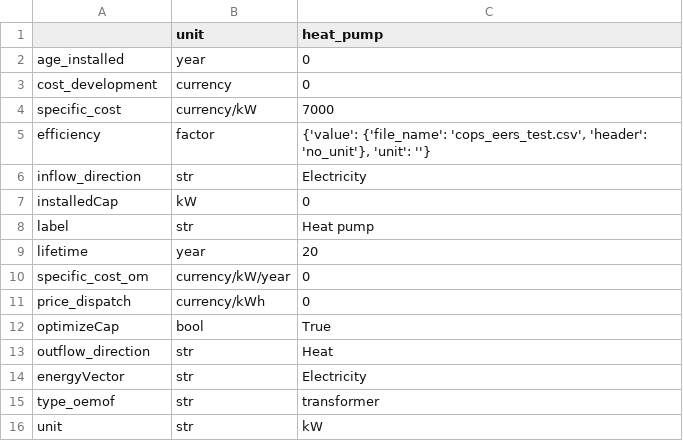
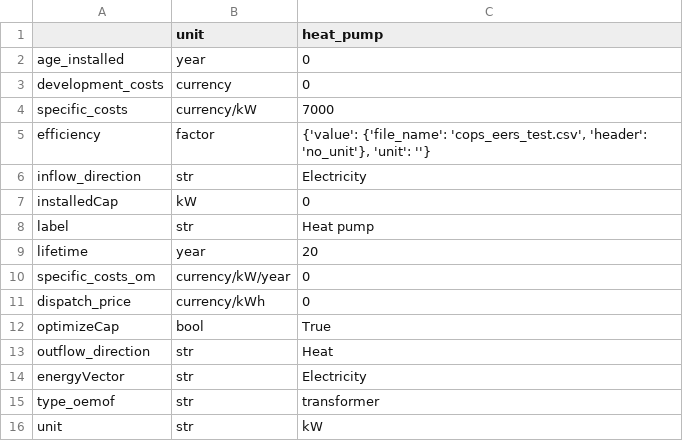
Before and after one commit to rl-institut/multi-vector-simulator, a CSV file: docs/tables/example_scalar_as_timeseries_energyConversion.csv, drawn as a sheet.

```diff
--- a/docs/tables/example_scalar_as_timeseries_energyConversion.csv
+++ b/docs/tables/example_scalar_as_timeseries_energyConversion.csv
@@ -2,4 +2,4 @@
 age_installed,year,0
-cost_development,currency,0
-specific_cost,currency/kW,7000
+development_costs,currency,0
+specific_costs,currency/kW,7000
 efficiency,factor,"{'value': {'file_name': 'cops_eers_test.csv', 'header': 'no_unit'}, 'unit': ''}"
@@ -9,4 +9,4 @@ label,str,Heat pump
 lifetime,year,20
-specific_cost_om,currency/kW/year,0
-price_dispatch,currency/kWh,0
+specific_costs_om,currency/kW/year,0
+dispatch_price,currency/kWh,0
 optimizeCap,bool,True
```
Also changed, not shown: docs/tables/example_multiple_inputs_energyConversion.csv, inputs/csv_elements/energyConversion.csv, 31 other files.
